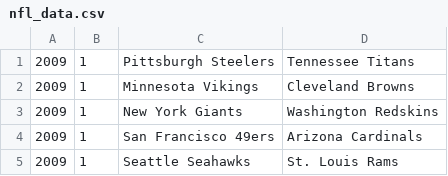
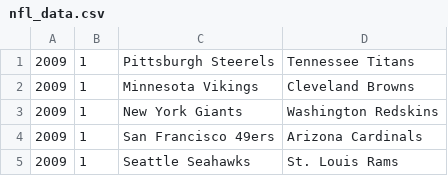
Before and after one commit to S010-0N3/dataset, a CSV file: nfl_data.csv, drawn as a sheet; only a part is shown.

```diff
--- a/nfl_data.csv
+++ b/nfl_data.csv
@@ -1,2 +1,2 @@
-2009,1,Pittsburgh Steelers,Tennessee Titans
+2009,1,Pittsburgh Steerels,Tennessee Titans
 2009,1,Minnesota Vikings,Cleveland Browns
```
Also changed, not shown: 1 other file.
